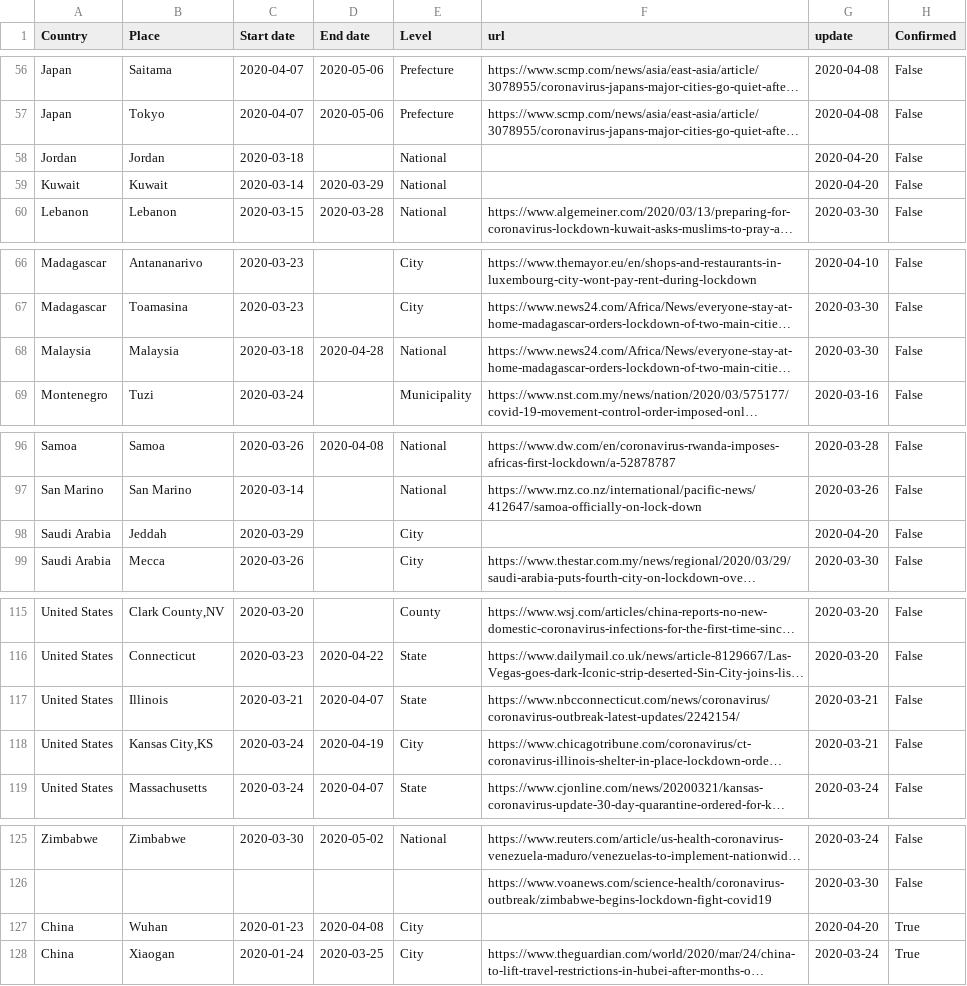
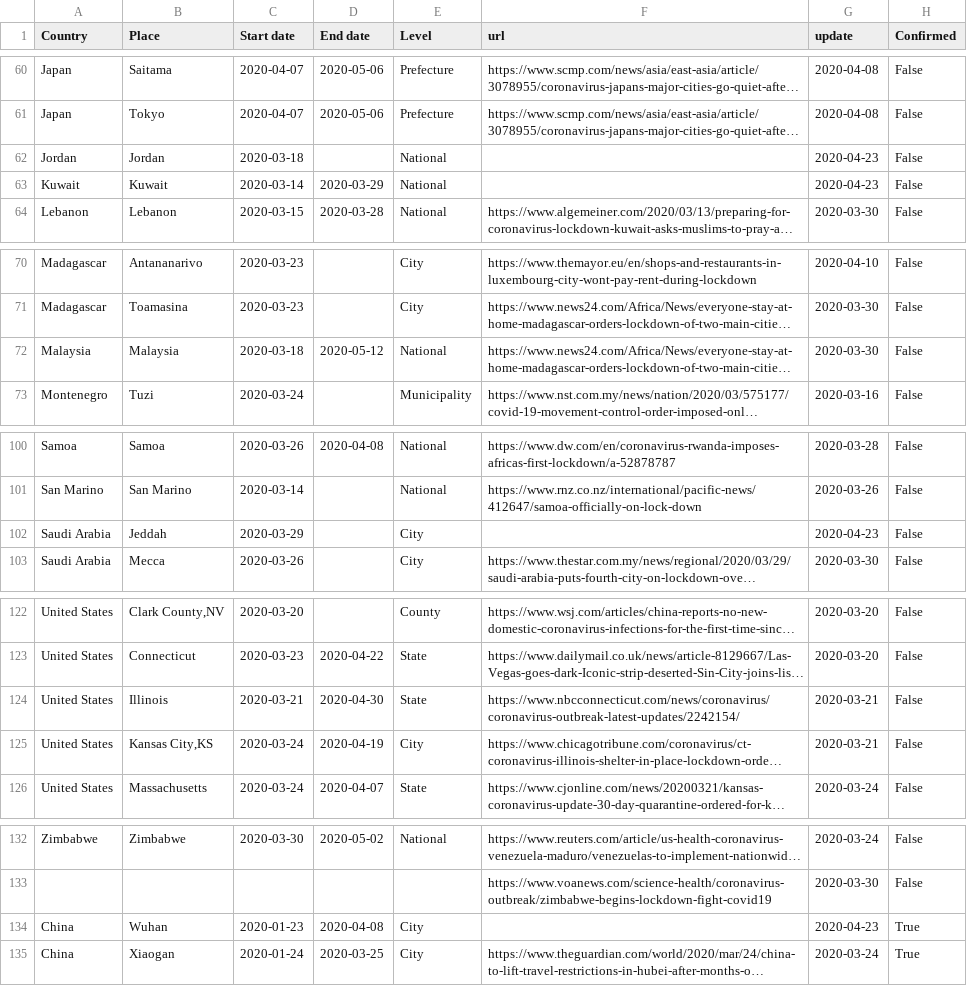
Before and after one commit to AuraVisionLabs/covid19-lockdown-tracker, a CSV file: wiki_lockdown_dates.csv, drawn as a sheet; only a part is shown, gaps mark what is left out; long unchanged cells end in …; addresses are those after the commit; the diff covers the shown part only; the diff names each change by its address in the sheet, - before the commit and + after, or states it on an @@ line.

```diff
--- a/wiki_lockdown_dates.csv
+++ b/wiki_lockdown_dates.csv
-G62:G63 (update): 2020-04-20
+G62:G63 (update): 2020-04-23
-D72 (End date): 2020-04-28
+D72 (End date): 2020-05-12
-G102 (update): 2020-04-20
+G102 (update): 2020-04-23
-D124 (End date): 2020-04-07
+D124 (End date): 2020-04-30
-G134 (update): 2020-04-20
+G134 (update): 2020-04-23
```
Also changed, not shown: 8 added rows, 1 removed row and 25 edited cells elsewhere in this file, aura_lockdown_dates.csv, 8 other files.
